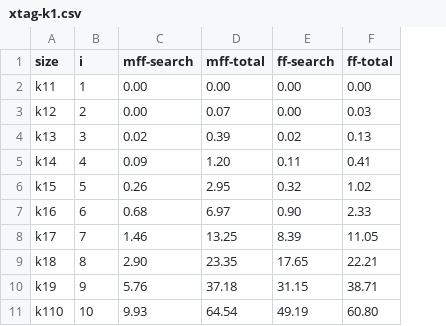
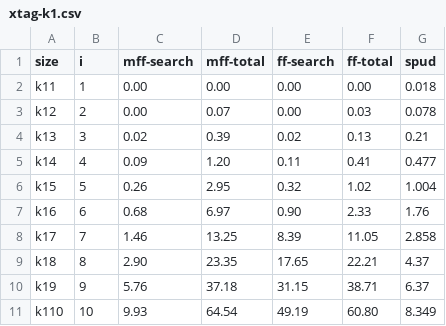
Before and after one commit to spolyak/crisp-nlg, a CSV file: Papers/ci-spark/data/xtag-k1.csv, drawn as a sheet; the diff names each change by its address in the sheet, - before the commit and + after, or states it on an @@ line.

Commit message:
added SPUD to xtag-k1 data and graph

```diff
--- a/Papers/ci-spark/data/xtag-k1.csv
+++ b/Papers/ci-spark/data/xtag-k1.csv
+column G (spud), rows 2-11: 0.018 | 0.078 | 0.21 | 0.477 | 1.004 | 1.76 | 2.858 | 4.37 | 6.37 | 8.349
```
Also changed, not shown: Papers/ci-spark/data/xtag-k2.csv, 6 other files.
